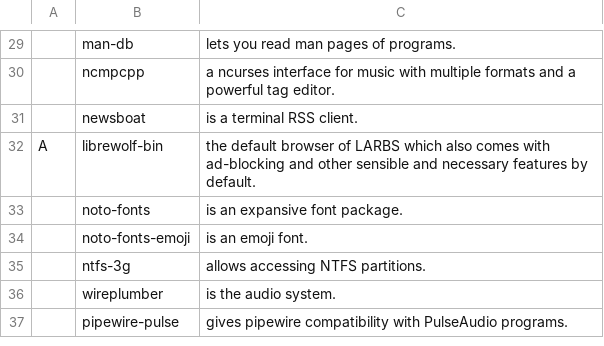
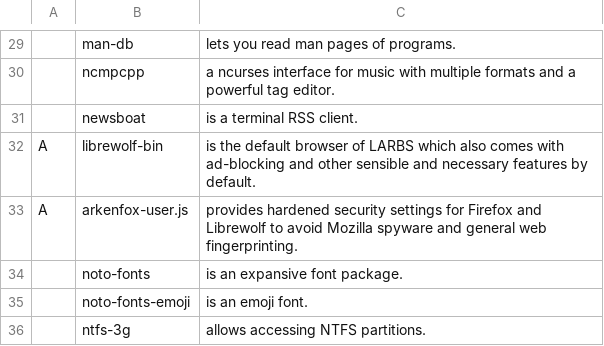
Before and after one commit to LukeSmithxyz/LARBS, a CSV file: static/progs.csv, drawn as a sheet; only a part is shown, gaps mark what is left out; the shorter side is filled out with more unchanged rows; the diff names each change by its address in the sheet, - before the commit and + after, or states it on an @@ line.

Commit message:
arkenfox user.js to update automatically

```diff
--- a/static/progs.csv
+++ b/static/progs.csv
-C32: the default…
+C32: is the default…
+row 33: A | arkenfox-user.js | provides hardened security settings for Firefox and Librewolf to avoid Mozilla spyware and general web fingerprinting.
```
Also changed, not shown: 1 other file.
